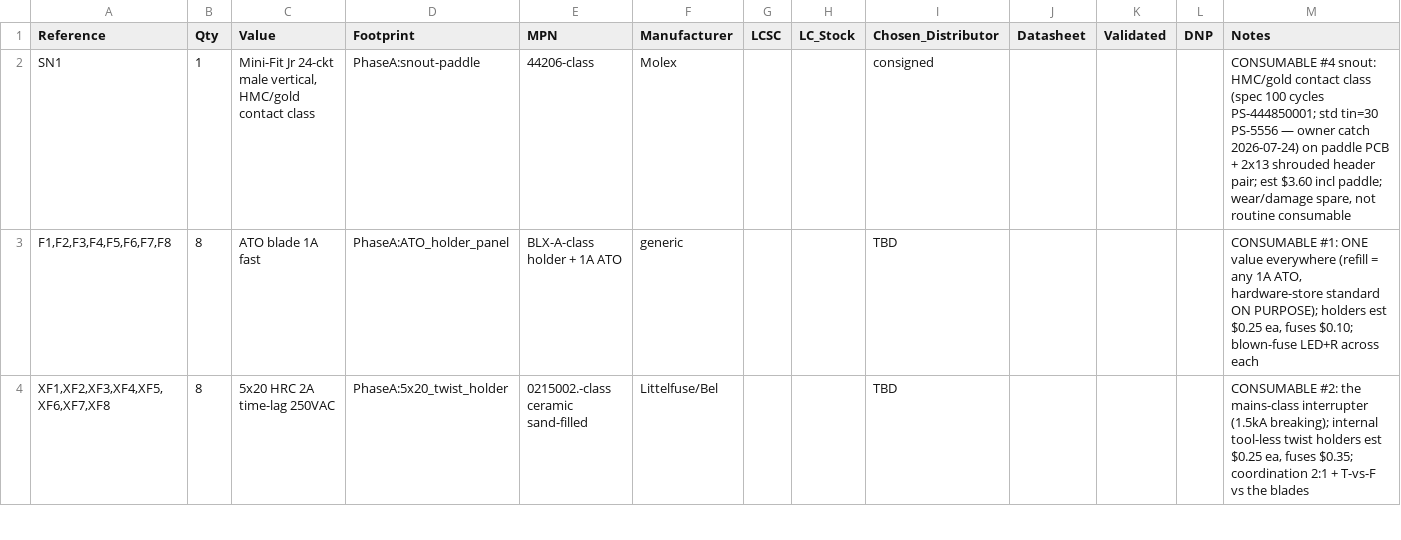
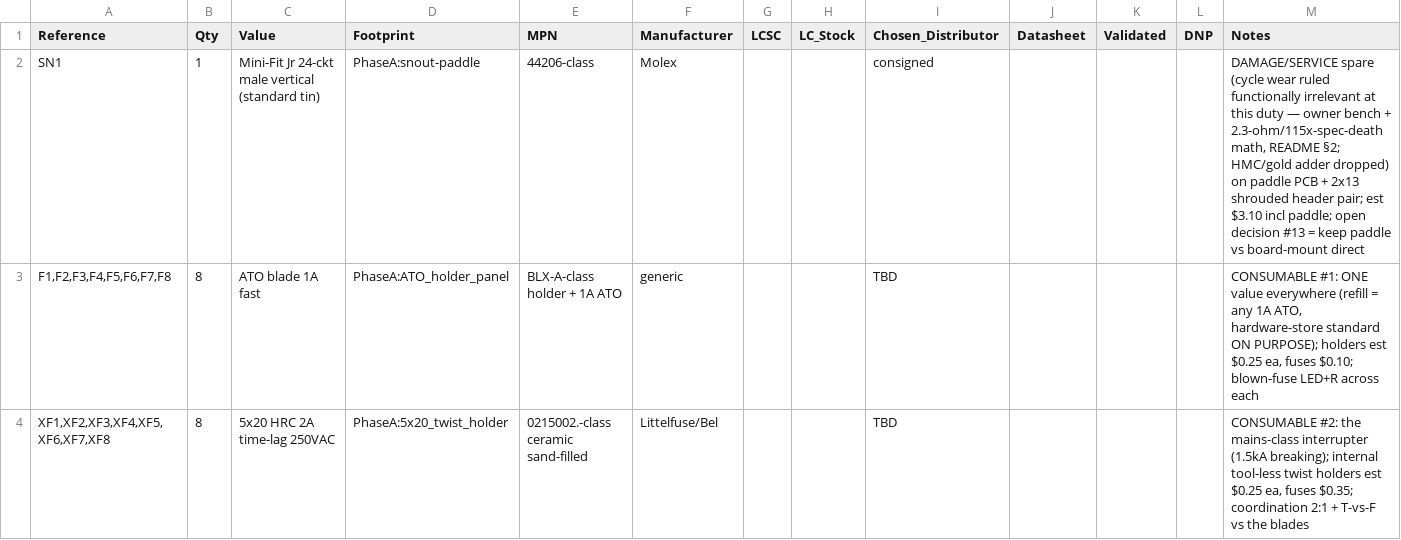
Before and after one commit to nathanfraske/CEC-Platform, a CSV file: beta/smoke-tester/bom/bom.csv, drawn as a sheet; only a part is shown.

```diff
--- a/beta/smoke-tester/bom/bom.csv
+++ b/beta/smoke-tester/bom/bom.csv
@@ -1,3 +1,3 @@
 Reference,Qty,Value,Footprint,MPN,Manufacturer,LCSC,LC_Stock,Chosen_Distributor,Datasheet,Validated,DNP,Notes
-SN1,1,"Mini-Fit Jr 24-ckt male vertical, HMC/gold contact class",PhaseA:snout-paddle,44206-class,Molex,,,consigned,,,,"CONSUMABLE #4 snout: HMC/gold contact class (spec 100 cycles PS-444850001; std tin=30 PS-5556 — owner catch 2026-07-24) on paddle PCB + 2x13 shrouded header pair; est $3.60 incl paddle; wear/damage spare, not routine consumable"
+SN1,1,Mini-Fit Jr 24-ckt male vertical (standard tin),PhaseA:snout-paddle,44206-class,Molex,,,consigned,,,,"DAMAGE/SERVICE spare (cycle wear ruled functionally irrelevant at this duty — owner bench + 2.3-ohm/115x-spec-death math, README §2; HMC/gold adder dropped) on paddle PCB + 2x13 shrouded header pair; est $3.10 incl paddle; open decision #13 = keep paddle vs board-mount direct"
 "F1,F2,F3,F4,F5,F6,F7,F8",8,ATO blade 1A fast,PhaseA:ATO_holder_panel,BLX-A-class holder + 1A ATO,generic,,,TBD,,,,"CONSUMABLE #1: ONE value everywhere (refill = any 1A ATO, hardware-store standard ON PURPOSE); holders est $0.25 ea, fuses $0.10; blown-fuse LED+R across each"
```
Also changed, not shown: 5 other files.
